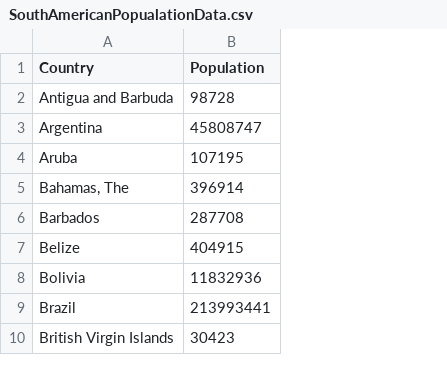
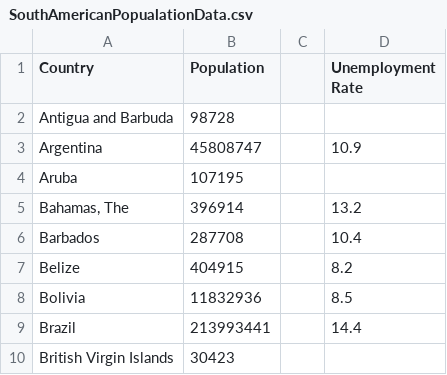
Before and after one commit to HarrisHanif/HarrisHanif.github.io, a CSV file: SouthAmericanPopualationData.csv, drawn as a sheet; only a part is shown; the diff names each change by its address in the sheet, - before the commit and + after, or states it on an @@ line.

Commit message:
Add files via upload

```diff
--- a/SouthAmericanPopualationData.csv
+++ b/SouthAmericanPopualationData.csv
+column C, empty
+column D (Unemployment Rate), rows 3-9: 10.9 |  | 13.2 | 10.4 | 8.2 | 8.5 | 14.4
```
